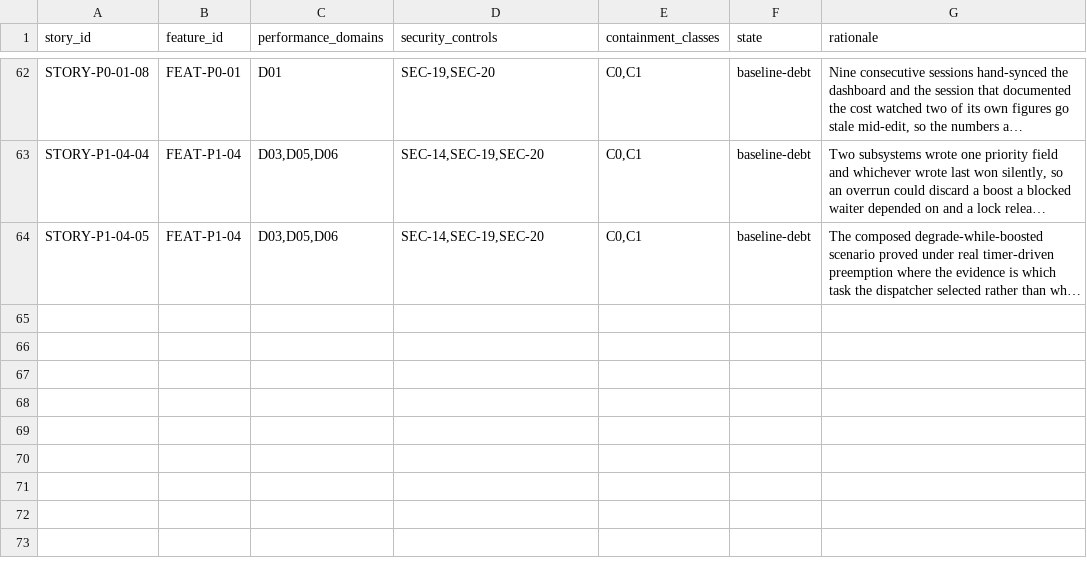
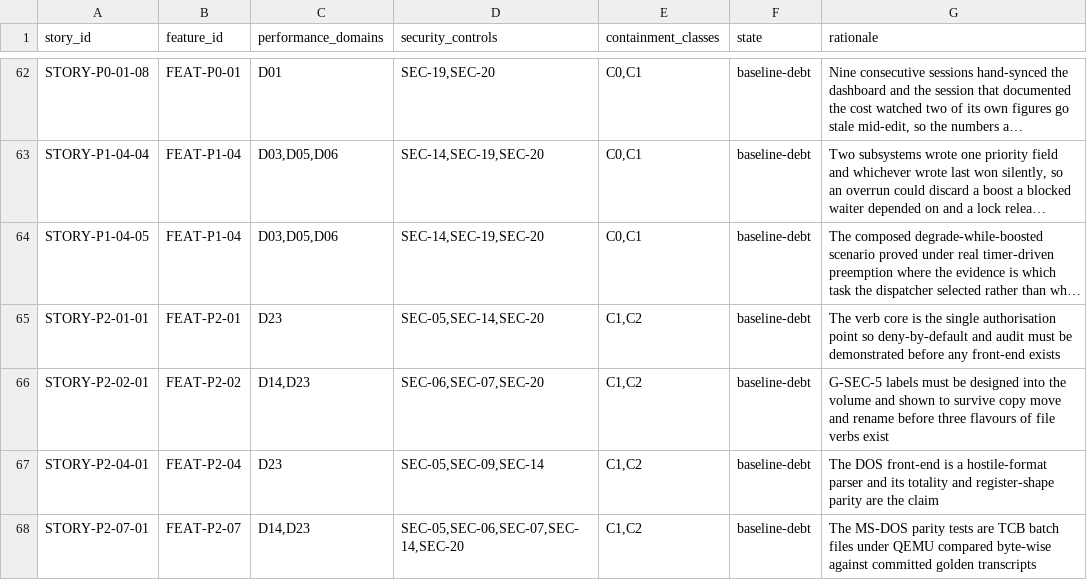
Before and after one commit to revred/TinyOS, a TSV file: goals/assurance/story-contracts.tsv, drawn as a sheet; only a part is shown, gaps mark what is left out; long unchanged cells end in …; the diff names each change by its address in the sheet, - before the commit and + after, or states it on an @@ line.

```diff
--- a/goals/assurance/story-contracts.tsv
+++ b/goals/assurance/story-contracts.tsv
+row 65: STORY-P2-01-01 | FEAT-P2-01 | D23 | SEC-05,SEC-14,SEC-20 | C1,C2 | baseline-debt | The verb core is the single authorisation point so deny-by-default and audit must be demonstrated before any front-end exists
+row 66: STORY-P2-02-01 | FEAT-P2-02 | D14,D23 | SEC-06,SEC-07,SEC-20 | C1,C2 | baseline-debt | G-SEC-5 labels must be designed into the volume and shown to survive copy move and rename before three flavours of file verbs exist
+row 67: STORY-P2-04-01 | FEAT-P2-04 | D23 | SEC-05,SEC-09,SEC-14 | C1,C2 | baseline-debt | The DOS front-end is a hostile-format parser and its totality and register-shape parity are the claim
+row 68: STORY-P2-07-01 | FEAT-P2-07 | D14,D23 | SEC-05,SEC-06,SEC-07,SEC-14,SEC-20 | C1,C2 | baseline-debt | The MS-DOS parity tests are TCB batch files under QEMU compared byte-wise against committed golden transcripts
```
Also changed, not shown: goals/assurance/feature-contracts.tsv, goals/assurance/loose-ends.tsv, 27 other files.
